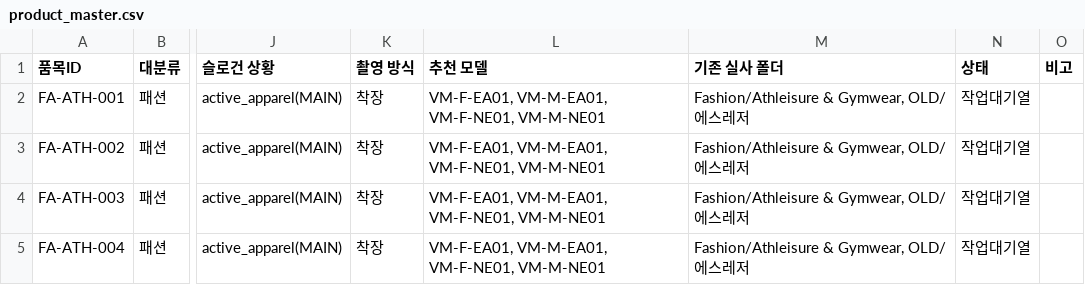
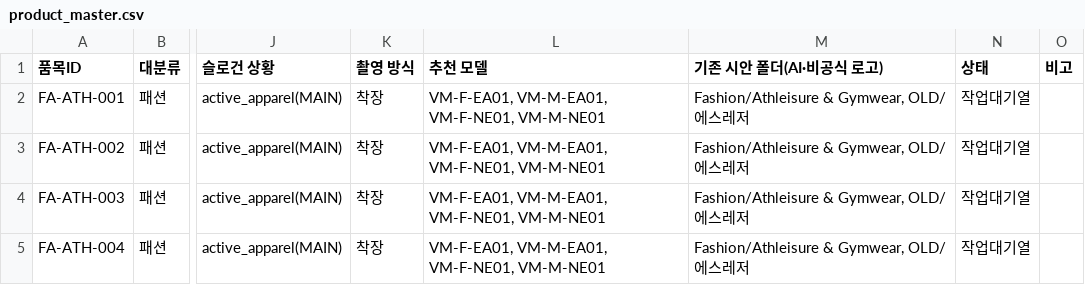
Before and after one commit to kimhongsik77/i-licensing, a CSV file: horu-lookbook/catalog/product_master.csv, drawn as a sheet; only a part is shown, gaps mark what is left out; the diff names each change by its address in the sheet, - before the commit and + after, or states it on an @@ line.

```diff
--- a/horu-lookbook/catalog/product_master.csv
+++ b/horu-lookbook/catalog/product_master.csv
-M1: 기존 실사 폴더
+M1: 기존 시안 폴더(AI·비공식 로고)
```
Also changed, not shown: 8 other files.
